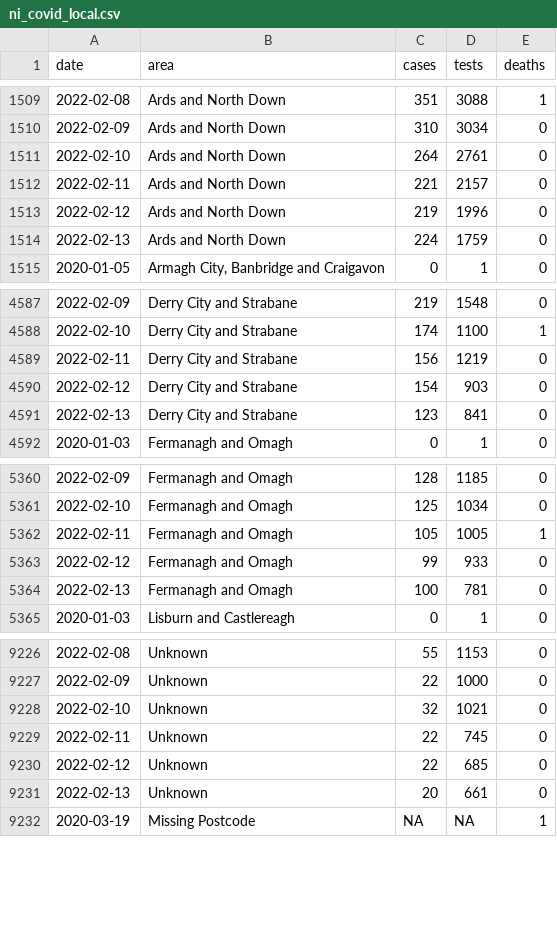
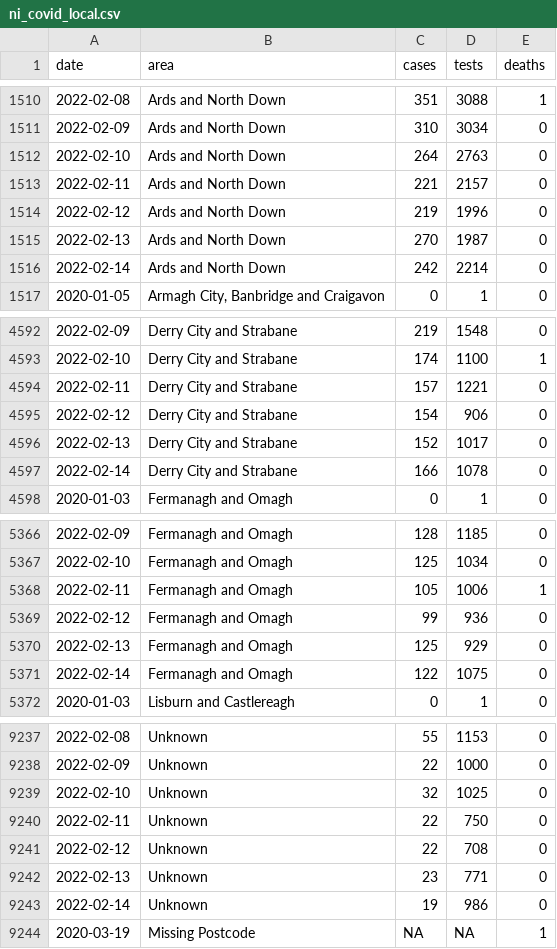
Before and after one commit to obrienjoey/covid19northernireland, a CSV file: data/ni_covid_local.csv, drawn as a sheet; only a part is shown, gaps mark what is left out; the diff covers the shown part only.

```diff
--- a/data/ni_covid_local.csv
+++ b/data/ni_covid_local.csv
@@ -1510,6 +1511,7 @@ date,area,cases,tests,deaths
 2022-02-09,Ards and North Down,310,3034,0
-2022-02-10,Ards and North Down,264,2761,0
+2022-02-10,Ards and North Down,264,2763,0
 2022-02-11,Ards and North Down,221,2157,0
 2022-02-12,Ards and North Down,219,1996,0
-2022-02-13,Ards and North Down,224,1759,0
+2022-02-13,Ards and North Down,270,1987,0
+2022-02-14,Ards and North Down,242,2214,0
 2020-01-05,"Armagh City, Banbridge and Craigavon",0,1,0
@@ -4588,5 +4593,6 @@ date,area,cases,tests,deaths
 2022-02-10,Derry City and Strabane,174,1100,1
-2022-02-11,Derry City and Strabane,156,1219,0
-2022-02-12,Derry City and Strabane,154,903,0
-2022-02-13,Derry City and Strabane,123,841,0
+2022-02-11,Derry City and Strabane,157,1221,0
+2022-02-12,Derry City and Strabane,154,906,0
+2022-02-13,Derry City and Strabane,152,1017,0
+2022-02-14,Derry City and Strabane,166,1078,0
 2020-01-03,Fermanagh and Omagh,0,1,0
@@ -5361,5 +5367,6 @@ date,area,cases,tests,deaths
 2022-02-10,Fermanagh and Omagh,125,1034,0
-2022-02-11,Fermanagh and Omagh,105,1005,1
-2022-02-12,Fermanagh and Omagh,99,933,0
-2022-02-13,Fermanagh and Omagh,100,781,0
+2022-02-11,Fermanagh and Omagh,105,1006,1
+2022-02-12,Fermanagh and Omagh,99,936,0
+2022-02-13,Fermanagh and Omagh,125,929,0
+2022-02-14,Fermanagh and Omagh,122,1075,0
 2020-01-03,Lisburn and Castlereagh,0,1,0
@@ -9227,6 +9238,7 @@ date,area,cases,tests,deaths
 2022-02-09,Unknown,22,1000,0
-2022-02-10,Unknown,32,1021,0
-2022-02-11,Unknown,22,745,0
-2022-02-12,Unknown,22,685,0
-2022-02-13,Unknown,20,661,0
+2022-02-10,Unknown,32,1025,0
+2022-02-11,Unknown,22,750,0
+2022-02-12,Unknown,22,708,0
+2022-02-13,Unknown,23,771,0
+2022-02-14,Unknown,19,986,0
 2020-03-19,Missing Postcode,NA,NA,1
```
Also changed, not shown: 8 added rows and 52 edited cells elsewhere in this file, data/ni_covid_national.csv, 1 other file.
